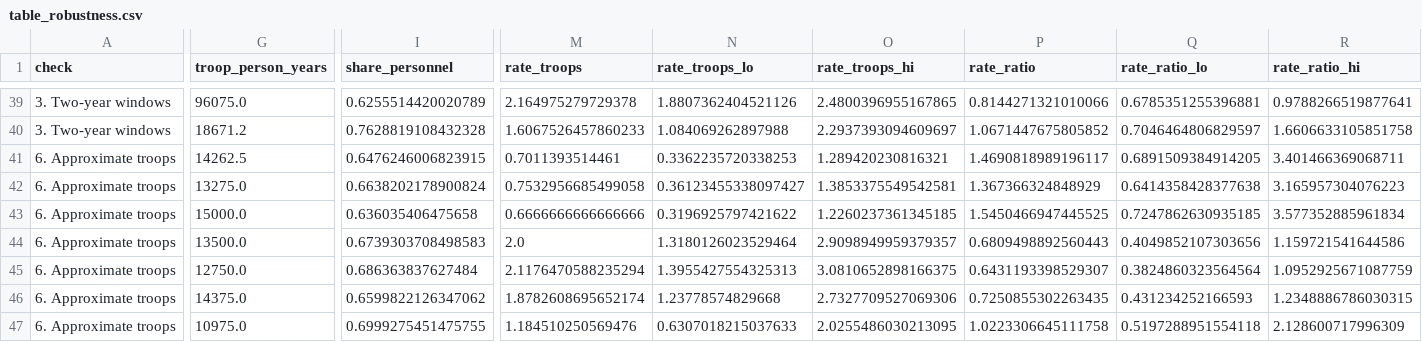
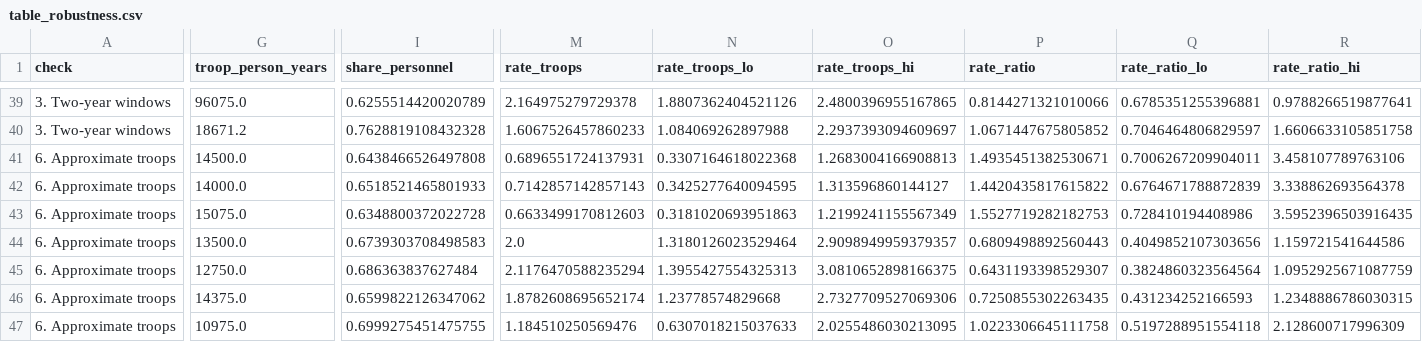
Before and after one commit to Affnann/who-bears-the-risk, a CSV file: output/tables/table_robustness.csv, drawn as a sheet; only a part is shown, gaps mark what is left out; the diff covers the shown part only; the diff names each change by its address in the sheet, - before the commit and + after, or states it on an @@ line.

```diff
--- a/output/tables/table_robustness.csv
+++ b/output/tables/table_robustness.csv
-G41 (troop_person_years): 14262.5
+G41 (troop_person_years): 14500.0
-I41 (share_personnel): 0.6476246006823915
+I41 (share_personnel): 0.6438466526497808
-M41 (rate_troops): 0.7011393514461
+M41 (rate_troops): 0.6896551724137931
-N41 (rate_troops_lo): 0.3362235720338253
+N41 (rate_troops_lo): 0.3307164618022368
-O41 (rate_troops_hi): 1.289420230816321
+O41 (rate_troops_hi): 1.2683004166908813
-P41 (rate_ratio): 1.4690818989196117
+P41 (rate_ratio): 1.4935451382530671
-Q41 (rate_ratio_lo): 0.6891509384914205
+Q41 (rate_ratio_lo): 0.7006267209904011
-R41 (rate_ratio_hi): 3.401466369068711
+R41 (rate_ratio_hi): 3.458107789763106
-G42 (troop_person_years): 13275.0
+G42 (troop_person_years): 14000.0
-I42 (share_personnel): 0.6638202178900824
+I42 (share_personnel): 0.6518521465801933
-M42 (rate_troops): 0.7532956685499058
+M42 (rate_troops): 0.7142857142857143
-N42 (rate_troops_lo): 0.36123455338097427
+N42 (rate_troops_lo): 0.3425277640094595
-O42 (rate_troops_hi): 1.3853375549542581
+O42 (rate_troops_hi): 1.313596860144127
-P42 (rate_ratio): 1.367366324848929
+P42 (rate_ratio): 1.4420435817615822
-Q42 (rate_ratio_lo): 0.6414358428377638
+Q42 (rate_ratio_lo): 0.6764671788872839
-R42 (rate_ratio_hi): 3.165957304076223
+R42 (rate_ratio_hi): 3.338862693564378
-G43 (troop_person_years): 15000.0
+G43 (troop_person_years): 15075.0
-I43 (share_personnel): 0.636035406475658
+I43 (share_personnel): 0.6348800372022728
-M43 (rate_troops): 0.6666666666666666
+M43 (rate_troops): 0.6633499170812603
-N43 (rate_troops_lo): 0.3196925797421622
+N43 (rate_troops_lo): 0.3181020693951863
-O43 (rate_troops_hi): 1.2260237361345185
+O43 (rate_troops_hi): 1.2199241155567349
-P43 (rate_ratio): 1.5450466947445525
+P43 (rate_ratio): 1.5527719282182753
-Q43 (rate_ratio_lo): 0.7247862630935185
+Q43 (rate_ratio_lo): 0.728410194408986
-R43 (rate_ratio_hi): 3.577352885961834
+R43 (rate_ratio_hi): 3.5952396503916435
```
Also changed, not shown: 3 edited cells elsewhere in this file, data/raw/approx/afghanistan_troops_fy2018_2020_approx.csv, output/tables/table_corrections.csv, 20 other files.
